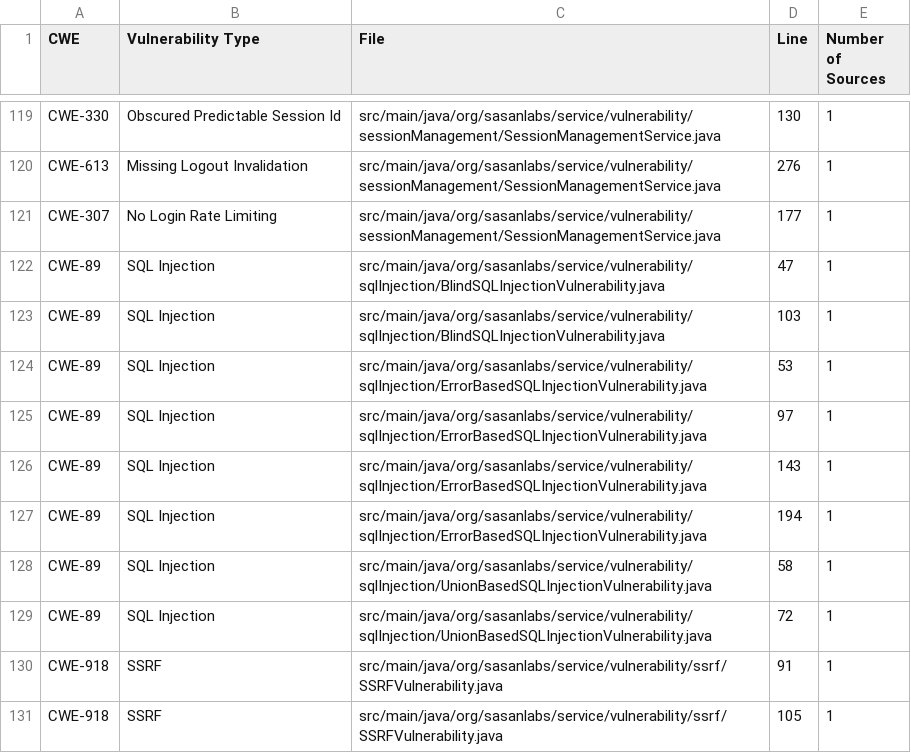
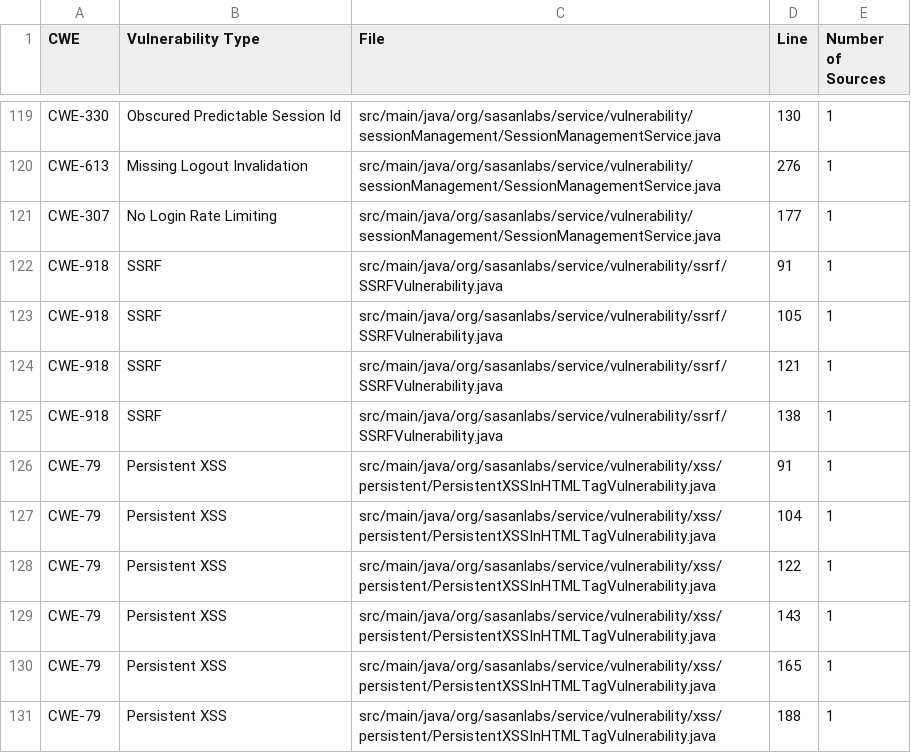
Before and after one commit to NichiyaOba/VulnerableApp, a CSV file: scanner/sast/expectedIssues.csv, drawn as a sheet; only a part is shown, gaps mark what is left out; the shorter side is filled out with more unchanged rows.

Commit message:
fix(sqli): parameterise the eight injectable car-lookup levels
Why:
ErrorBased levels 1-4, UnionBased levels 1-2 and Blind levels 1-2 all
built their query by concatenating the id straight into the SQL text, so
a payload such as ' OR '1'='1 or a UNION SELECT changed the meaning of
the statement. Level 3 of ErrorBased stripped single quotes first, which
is not a defence, and level 4 created a PreparedStatement from an
already-interpolated string, which is the classic mistake of assuming
the object rather than the binding is what protects you.

ErrorBased had a second, independent flaw: every failure path returned
ex.getMessage() to the caller. That is the error-based channel itself -
a payload that only provoked a SQL error still handed back database
detail without needing to return rows at all.

What:
- Bind the id as a statement parameter in all eight levels, mirroring the
  secure implementation each class already carried (ErrorBased level 5,
  Union level 4, Blind level 3).
- Collapse ErrorBased's four bodies onto one findCarById helper that also
  swallows the database error and answers exactly like a car that is not
  present, closing the error-based channel.
- Give Union and Blind the same treatment. Binding alone left a
  non-numeric payload surfacing as a driver type-conversion error and a
  500 response, which for a blind injection is precisely the two-way
  oracle the fix is meant to remove; both now report an unusable id with
  the ordinary not-found body.
- Mark the eight levels variant = Variant.SECURE, matching the untouched
  secure levels in the same classes.

Deliberately unchanged: ErrorBased level 5, Union levels 3-9 and Blind
levels 3-5 keep their existing behaviour.

Verified against the running app: with id=1 every level still returns the
Audi record, and seven payload families (UNION SELECT, ' OR '1'='1,
comment truncation, unbalanced quote, non-numeric, boolean probe, missing
id) all return HTTP 200 with the not-found body on every one of the eight
levels - no 500s, no database text, and nothing that distinguishes a
failed injection from a simple miss. The eleven secure levels in these
classes still answer normally. gradle spotlessJavaCheck test passes.

```diff
--- a/scanner/sast/expectedIssues.csv
+++ b/scanner/sast/expectedIssues.csv
@@ -121,10 +121,2 @@ CWE-613,Missing Logout Invalidation,src/main/java/org/sasanlabs/service/vulnerab
 CWE-307,No Login Rate Limiting,src/main/java/org/sasanlabs/service/vulnerability/sessionManagement/SessionManagementService.java,177,1
-CWE-89,SQL Injection,src/main/java/org/sasanlabs/service/vulnerability/sqlInjection/BlindSQLInjectionVulnerability.java,47,1
-CWE-89,SQL Injection,src/main/java/org/sasanlabs/service/vulnerability/sqlInjection/BlindSQLInjectionVulnerability.java,103,1
-CWE-89,SQL Injection,src/main/java/org/sasanlabs/service/vulnerability/sqlInjection/ErrorBasedSQLInjectionVulnerability.java,53,1
-CWE-89,SQL Injection,src/main/java/org/sasanlabs/service/vulnerability/sqlInjection/ErrorBasedSQLInjectionVulnerability.java,97,1
-CWE-89,SQL Injection,src/main/java/org/sasanlabs/service/vulnerability/sqlInjection/ErrorBasedSQLInjectionVulnerability.java,143,1
-CWE-89,SQL Injection,src/main/java/org/sasanlabs/service/vulnerability/sqlInjection/ErrorBasedSQLInjectionVulnerability.java,194,1
-CWE-89,SQL Injection,src/main/java/org/sasanlabs/service/vulnerability/sqlInjection/UnionBasedSQLInjectionVulnerability.java,58,1
-CWE-89,SQL Injection,src/main/java/org/sasanlabs/service/vulnerability/sqlInjection/UnionBasedSQLInjectionVulnerability.java,72,1
 CWE-918,SSRF,src/main/java/org/sasanlabs/service/vulnerability/ssrf/SSRFVulnerability.java,91,1
```
Also changed, not shown: 6 other files.
